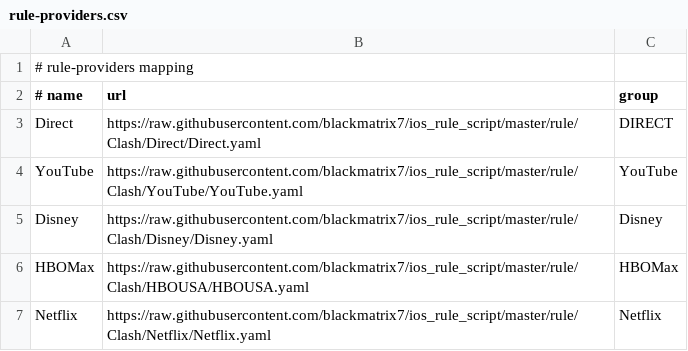
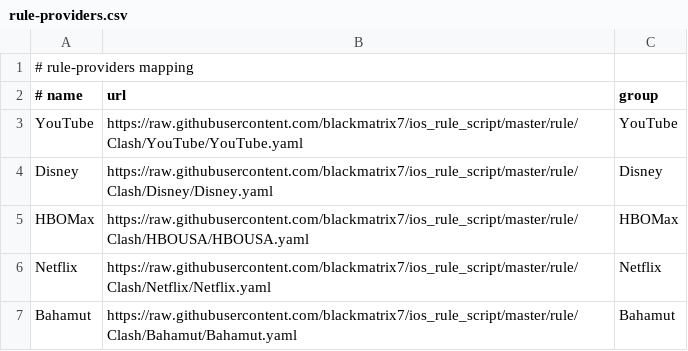
Before and after one commit to Aioneas/OpenClash, a CSV file: docs/rule-providers.csv, drawn as a sheet; only a part is shown; the shorter side is filled out with more unchanged rows; the diff names each change by its address in the sheet, - before the commit and + after, or states it on an @@ line.

Commit message:
Remove Direct rule-set dependency

```diff
--- a/docs/rule-providers.csv
+++ b/docs/rule-providers.csv
-row 3: Direct | https://raw.githubusercontent.com/blackmatrix7/ios_rule_script/master/rule/Clash/Direct/Direct.yaml | DIRECT
```
Also changed, not shown: 2 other files.
